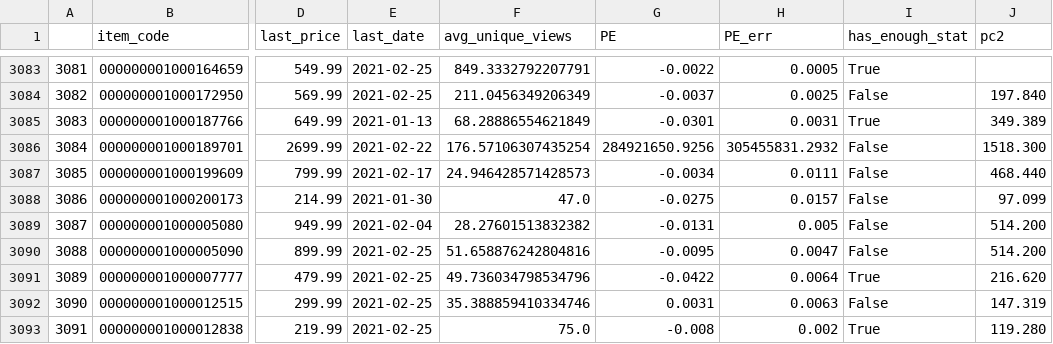
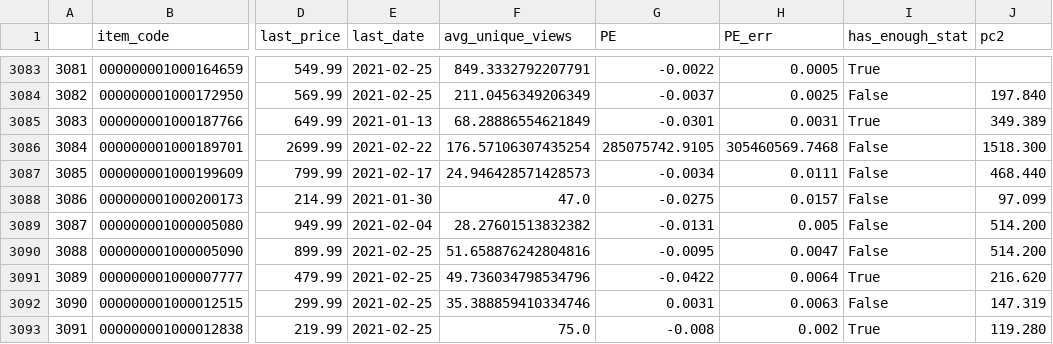
Before and after one commit to gabriele-sabato-dev/Price_elasticity, a CSV file: pickle_files/df_final_spark_top5k_080421.csv, drawn as a sheet; only a part is shown, gaps mark what is left out; the diff names each change by its address in the sheet, - before the commit and + after, or states it on an @@ line.

Commit message:
Introducing Model views per item Introducing new Margin algo by using n_views and cr

```diff
--- a/pickle_files/df_final_spark_top5k_080421.csv
+++ b/pickle_files/df_final_spark_top5k_080421.csv
-G3086 (PE): 284921650.9256
+G3086 (PE): 285075742.9105
-H3086 (PE_err): 305455831.2932
+H3086 (PE_err): 305460569.7468
```
Also changed, not shown: 8 other files.
